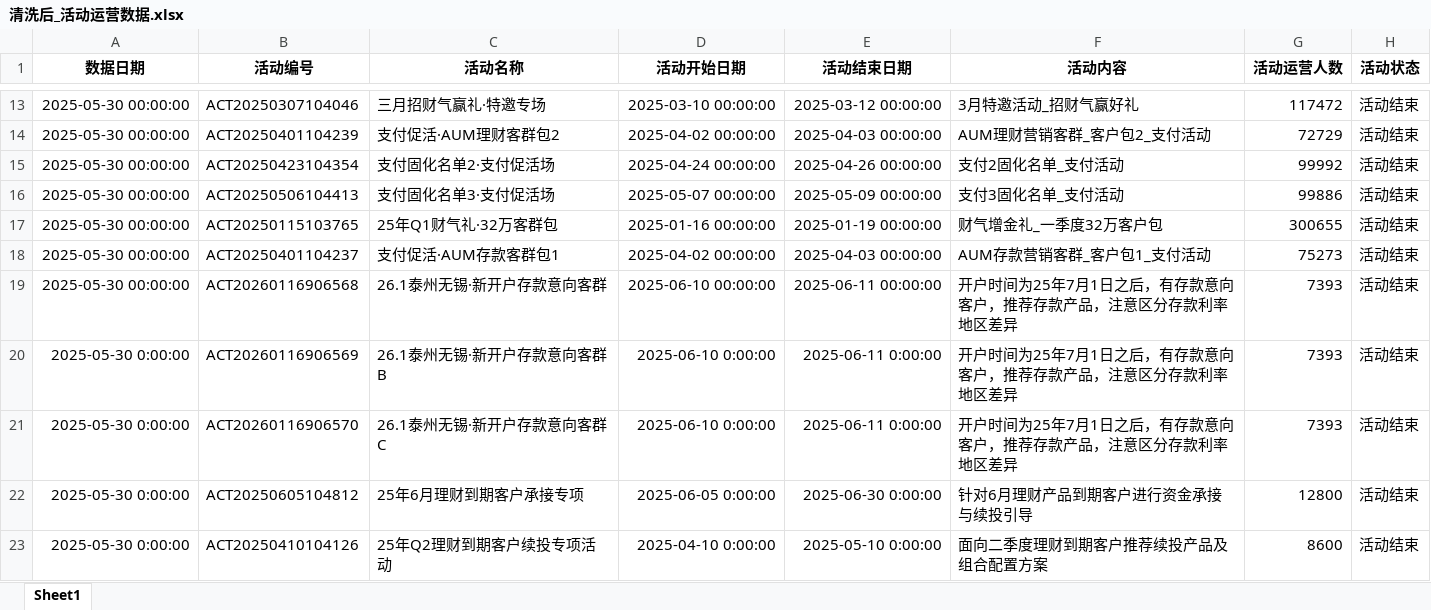
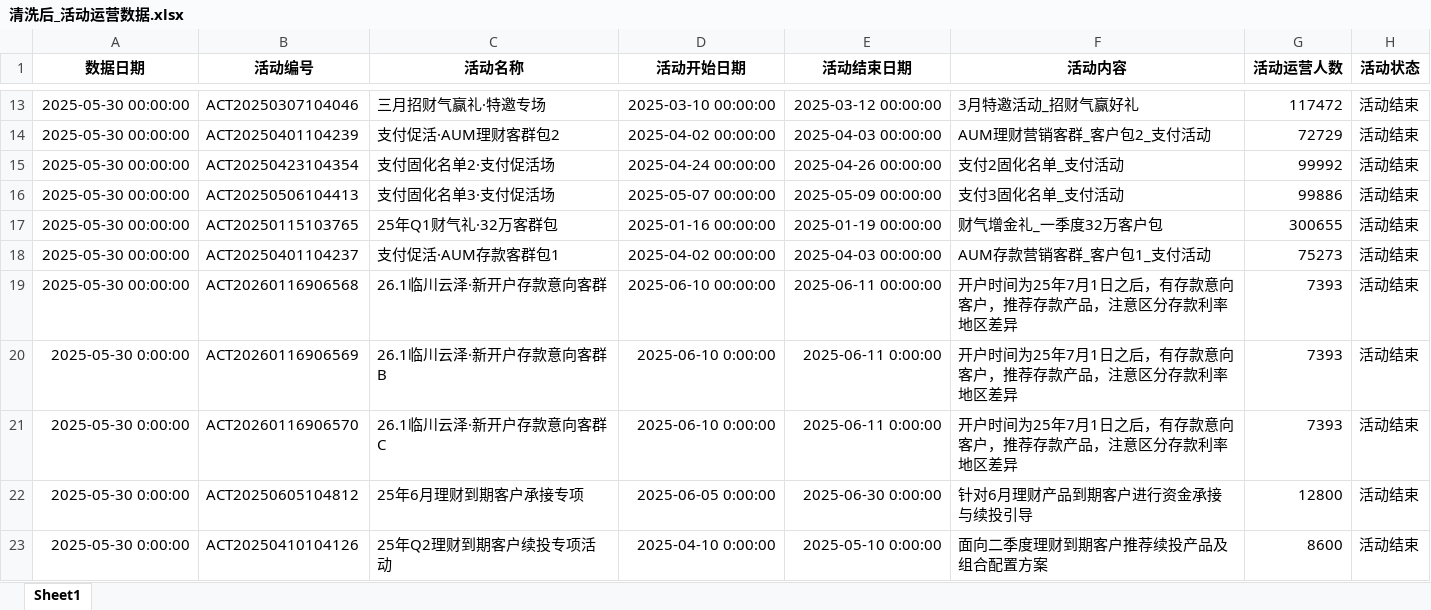
Before and after one commit to willisshen23/mca, an Excel workbook: mock/清洗后_活动运营数据.xlsx, sheet Sheet1, drawn as a sheet; only a part is shown, gaps mark what is left out; values as stored, in another font and other column widths than the file's, no borders; the diff names each change by its address in the sheet, - before the commit and + after, or states it on an @@ line.

```diff
--- a/mock/清洗后_活动运营数据.xlsx (sheet Sheet1)
+++ b/mock/清洗后_活动运营数据.xlsx (sheet Sheet1)
-C19 (活动名称): 26.1泰州无锡·新开户存款意向客群
+C19 (活动名称): 26.1临川云泽·新开户存款意向客群
-C20 (活动名称): 26.1泰州无锡·新开户存款意向客群B
+C20 (活动名称): 26.1临川云泽·新开户存款意向客群B
-C21 (活动名称): 26.1泰州无锡·新开户存款意向客群C
+C21 (活动名称): 26.1临川云泽·新开户存款意向客群C
```
Also changed, not shown: 32 other files.
